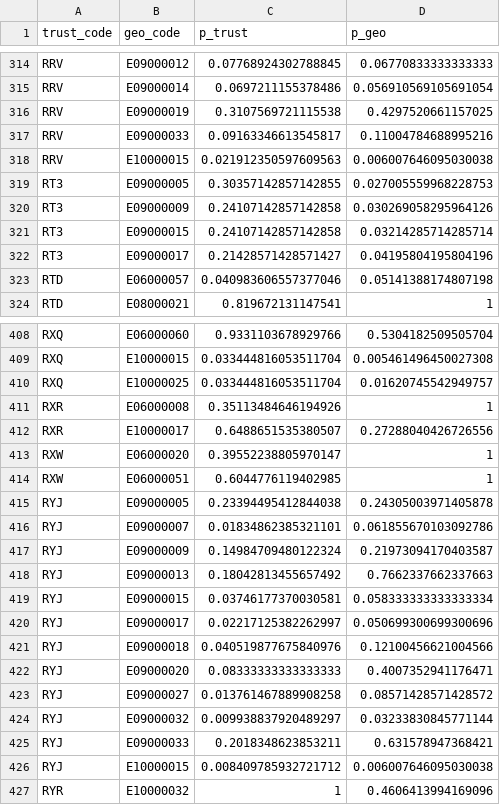
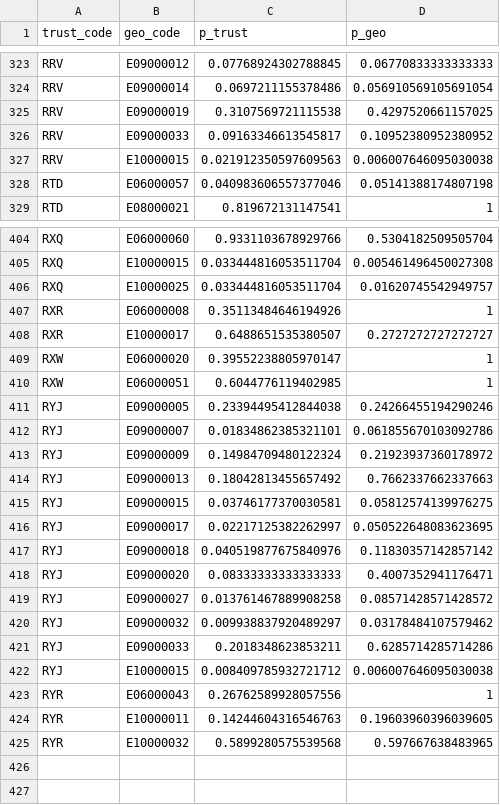
Before and after one commit to epiforecasts/covid19.nhs.data, a CSV file: data-raw/trust-ltla-mapping/trust_utla_mapping_public.csv, drawn as a sheet; only a part is shown, gaps mark what is left out; the diff covers the shown part only.

Commit message:
Update Trust-UTLA and Trust-LTLA mappings
* use Trust mergers until 01 October (incl.)

```diff
--- a/data-raw/trust-ltla-mapping/trust_utla_mapping_public.csv
+++ b/data-raw/trust-ltla-mapping/trust_utla_mapping_public.csv
@@ -316,8 +325,4 @@ RRV,E09000014,0.0697211155378486,0.056910569105691054
 RRV,E09000019,0.3107569721115538,0.4297520661157025
-RRV,E09000033,0.09163346613545817,0.11004784688995216
+RRV,E09000033,0.09163346613545817,0.10952380952380952
 RRV,E10000015,0.021912350597609563,0.006007646095030038
-RT3,E09000005,0.30357142857142855,0.027005559968228753
-RT3,E09000009,0.24107142857142858,0.030269058295964126
-RT3,E09000015,0.24107142857142858,0.03214285714285714
-RT3,E09000017,0.21428571428571427,0.04195804195804196
 RTD,E06000057,0.040983606557377046,0.05141388174807198
@@ -411,17 +407,19 @@ RXQ,E10000025,0.033444816053511704,0.01620745542949757
 RXR,E06000008,0.35113484646194926,1
-RXR,E10000017,0.6488651535380507,0.27288040426726556
+RXR,E10000017,0.6488651535380507,0.2727272727272727
 RXW,E06000020,0.39552238805970147,1
 RXW,E06000051,0.6044776119402985,1
-RYJ,E09000005,0.23394495412844038,0.24305003971405878
+RYJ,E09000005,0.23394495412844038,0.24266455194290246
 RYJ,E09000007,0.01834862385321101,0.061855670103092786
-RYJ,E09000009,0.14984709480122324,0.21973094170403587
+RYJ,E09000009,0.14984709480122324,0.21923937360178972
 RYJ,E09000013,0.18042813455657492,0.7662337662337663
-RYJ,E09000015,0.03746177370030581,0.058333333333333334
-RYJ,E09000017,0.02217125382262997,0.050699300699300696
-RYJ,E09000018,0.040519877675840976,0.12100456621004566
+RYJ,E09000015,0.03746177370030581,0.05812574139976275
+RYJ,E09000017,0.02217125382262997,0.050522648083623695
+RYJ,E09000018,0.040519877675840976,0.11830357142857142
 RYJ,E09000020,0.08333333333333333,0.4007352941176471
 RYJ,E09000027,0.013761467889908258,0.08571428571428572
-RYJ,E09000032,0.009938837920489297,0.03233830845771144
-RYJ,E09000033,0.2018348623853211,0.631578947368421
+RYJ,E09000032,0.009938837920489297,0.03178484107579462
+RYJ,E09000033,0.2018348623853211,0.6285714285714286
 RYJ,E10000015,0.008409785932721712,0.006007646095030038
-RYR,E10000032,1,0.4606413994169096
+RYR,E06000043,0.26762589928057556,1
+RYR,E10000011,0.14244604316546763,0.19603960396039605
+RYR,E10000032,0.5899280575539568,0.597667638483965
```
Also changed, not shown: 9 added rows, 9 removed rows and 86 edited cells elsewhere in this file, data-raw/trust-ltla-mapping/trust_ltla_mapping_public.csv, 5 other files.
